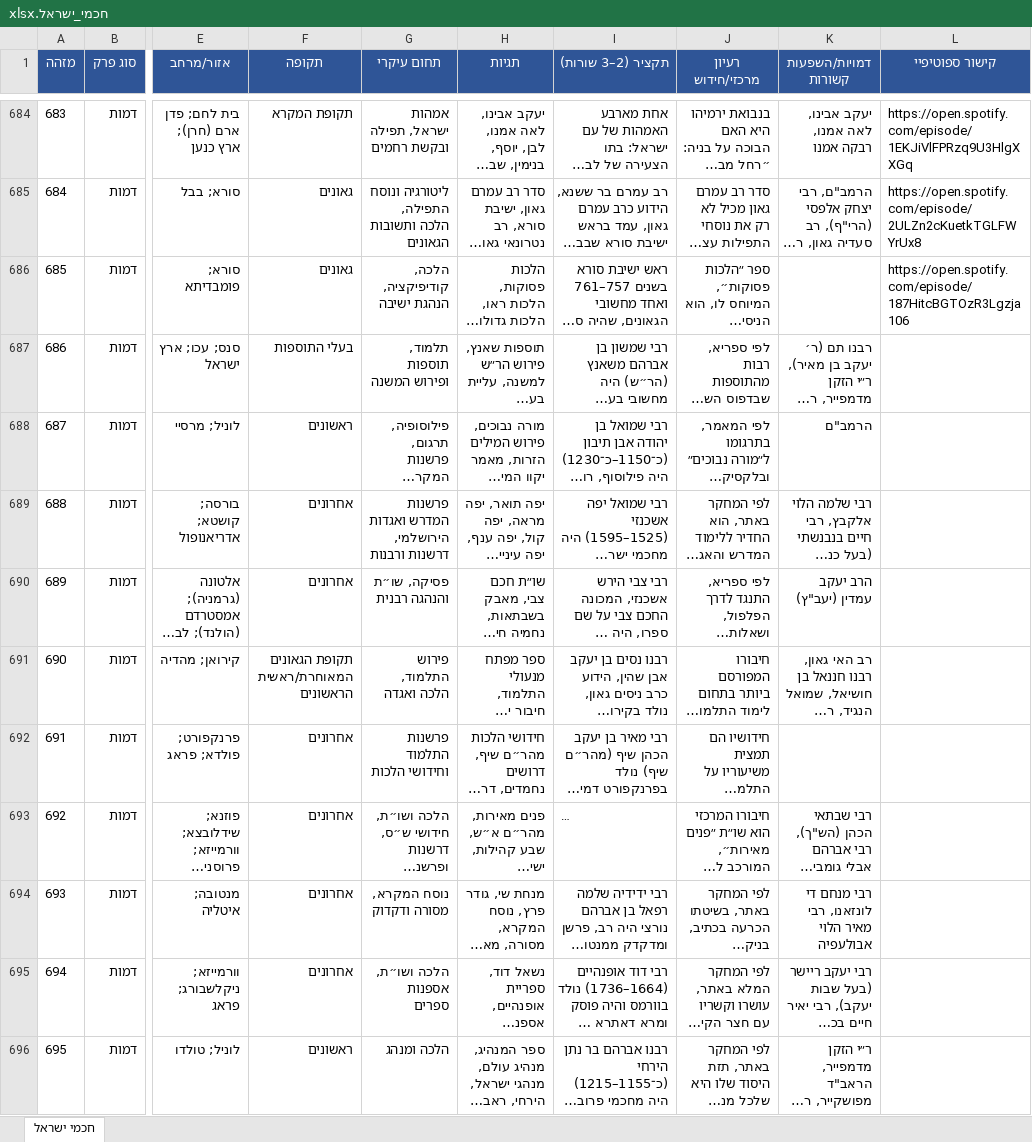
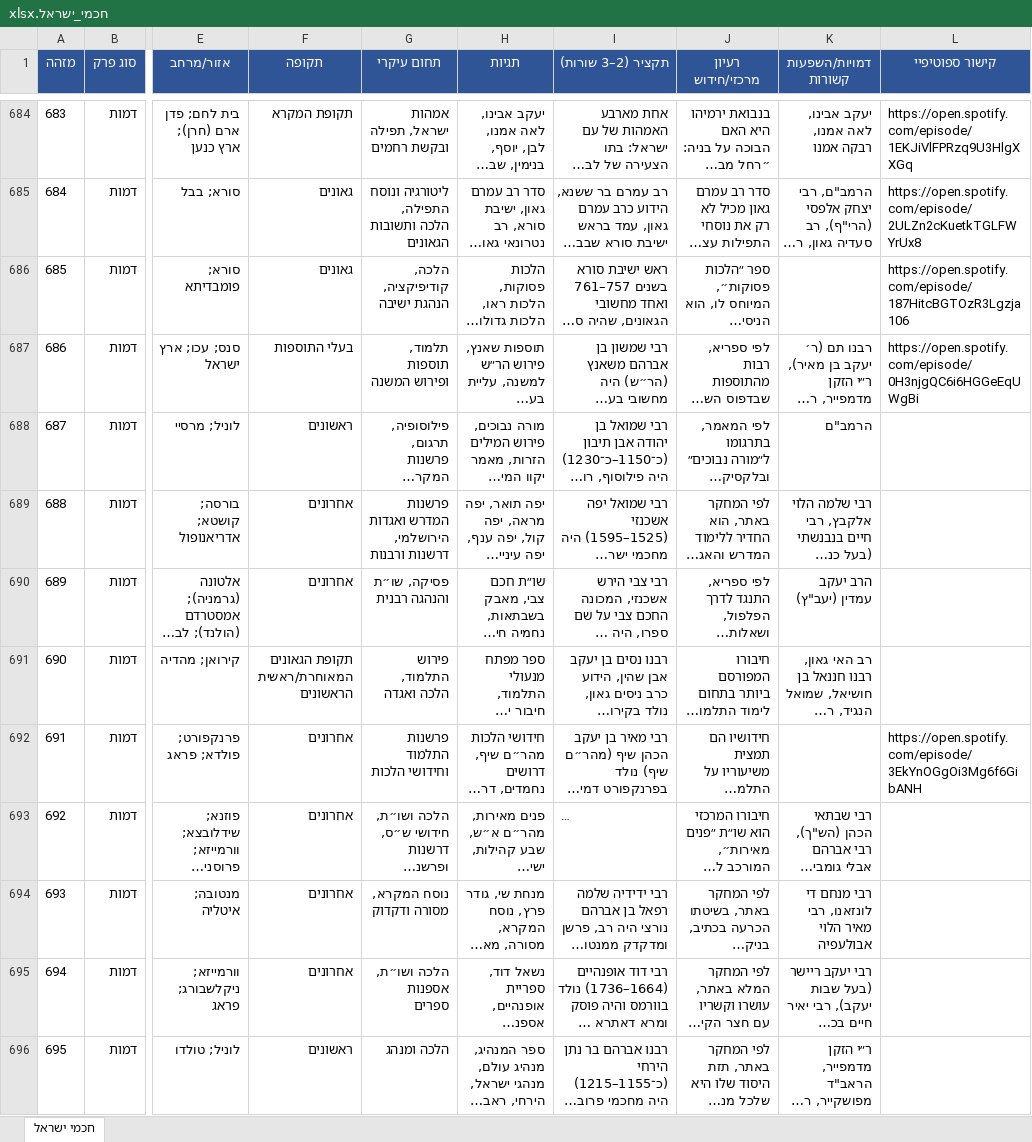
Before and after one commit to avrahamgshtein-rgb/ozar-chachamim, an Excel workbook: data/חכמי_ישראל.xlsx, sheet חכמי ישראל, drawn as a sheet; only a part is shown, gaps mark what is left out; long unchanged cells end in …; values as stored, in another font and other column widths than the file's, no borders; the diff covers the shown part only; the diff names each change by its address in the sheet, - before the commit and + after, or states it on an @@ line.

```diff
--- a/data/חכמי_ישראל.xlsx (sheet חכמי ישראל)
+++ b/data/חכמי_ישראל.xlsx (sheet חכמי ישראל)
-L687 (קישור ספוטיפיי): (empty)
+L687 (קישור ספוטיפיי): https://open.spotify.com/episode/0H3njgQC6i6HGGeEqUWgBi
-L692 (קישור ספוטיפיי): (empty)
+L692 (קישור ספוטיפיי): https://open.spotify.com/episode/3EkYnOGgOi3Mg6f6GibANH
```
Also changed, not shown: 6 edited cells elsewhere in this sheet, 2 other files.
